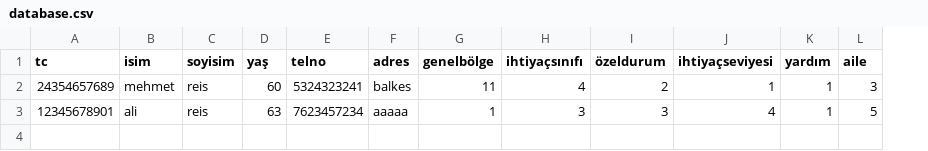
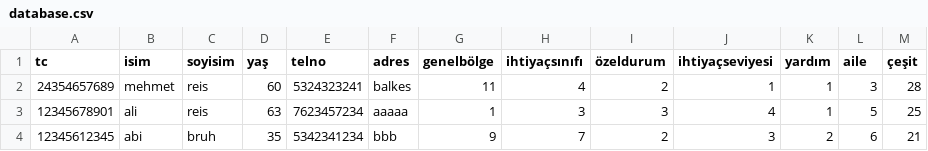
Before and after one commit to ahmeterdem1/Database-gui, a CSV file: database.csv, drawn as a sheet; the diff names each change by its address in the sheet, - before the commit and + after, or states it on an @@ line.

```diff
--- a/database.csv
+++ b/database.csv
+column M (çeşit), rows 2-3: 28 | 25
+row 4: 12345612345 | abi | bruh | 35 | 5342341234 | bbb | 9 | 7 | 2 | 3 | 2 | 6 | 21
```
Also changed, not shown: 1 other file.
